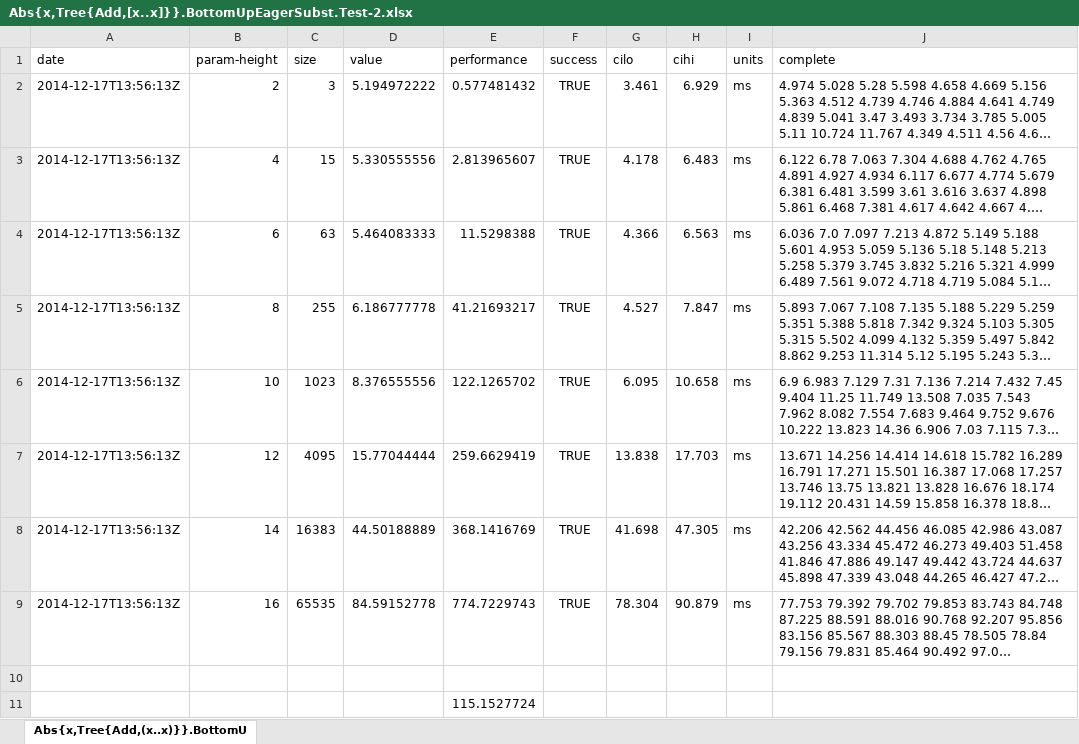
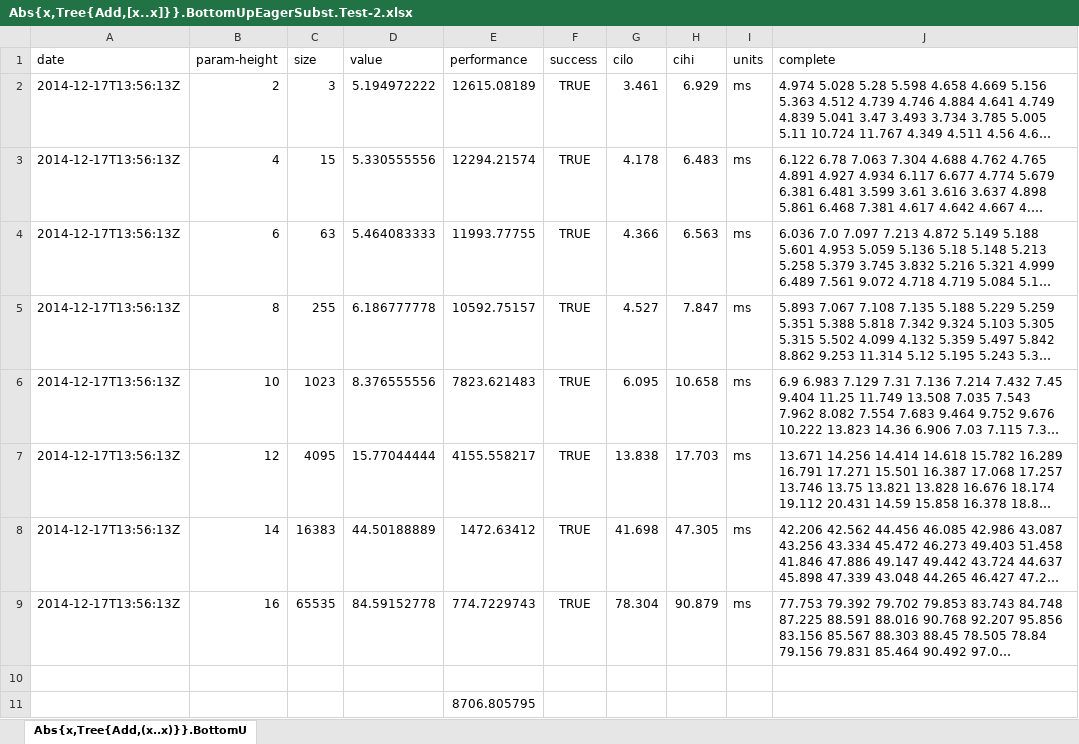
Before and after one commit to seba--/incremental, an Excel workbook: typecheck/benchmark/incremental_16/Abs{x,Tree{Add,[x..x]}}.BottomUpEagerSubst.Test-2.xlsx, sheet Abs{x,Tree{Add,(x..x)}}.BottomU, drawn as a sheet; long unchanged cells end in …; values as stored, in another font and other column widths than the file's, no borders; the diff names each change by its address in the sheet, - before the commit and + after, or states it on an @@ line.

Commit message:
incremental performance numbers

```diff
--- a/typecheck/benchmark/incremental_16/Abs{x,Tree{Add,[x..x]}}.BottomUpEagerSubst.Test-2.xlsx (sheet Abs{x,Tree{Add,(x..x)}}.BottomU)
+++ b/typecheck/benchmark/incremental_16/Abs{x,Tree{Add,[x..x]}}.BottomUpEagerSubst.Test-2.xlsx (sheet Abs{x,Tree{Add,(x..x)}}.BottomU)
-E2 (performance): 0.577481432
+E2 (performance): 12615.08189
-E3 (performance): 2.813965607
+E3 (performance): 12294.21574
-E4 (performance): 11.5298388
+E4 (performance): 11993.77755
-E5 (performance): 41.21693217
+E5 (performance): 10592.75157
-E6 (performance): 122.1265702
+E6 (performance): 7823.621483
-E7 (performance): 259.6629419
+E7 (performance): 4155.558217
-E8 (performance): 368.1416769
+E8 (performance): 1472.63412
-E11 (performance): 115.1527724
+E11 (performance): 8706.805795
```
Also changed, not shown: formulas that keep their value, typecheck/benchmark/incremental_16/Abs{x,Tree{Add,[x..x]}}.BottomUpIncrementalSolve.Test-1.xlsx, typecheck/benchmark/incremental_16/Abs{x,Tree{Add,[x..x]}}.BottomUpSometimesEagerSubst-10.Test-3.xlsx, 21 other files.
